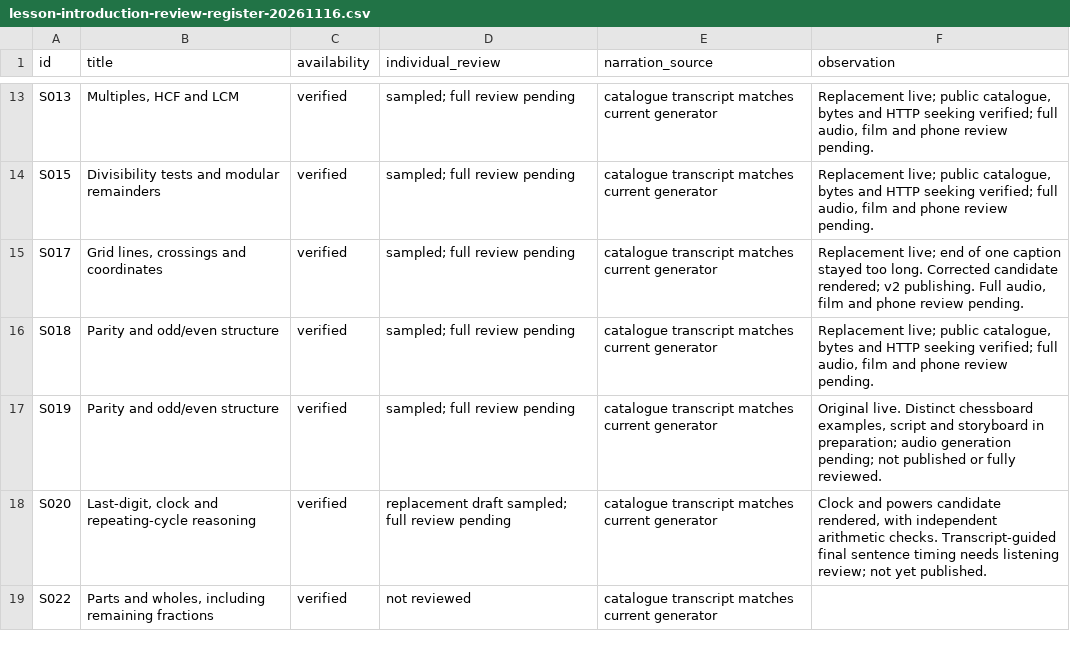
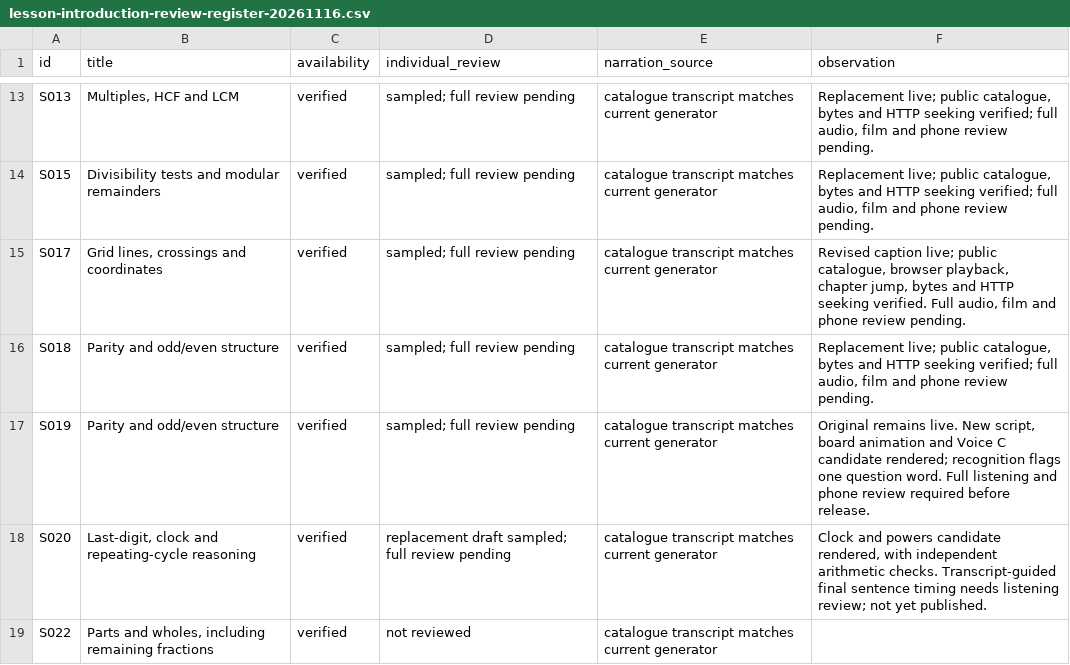
Before and after one commit to SimonRJ/-summit-one-narrator, a CSV file: docs/lesson-introduction-review-register-20261116.csv, drawn as a sheet; only a part is shown, gaps mark what is left out.

Commit message:
Record the corrected grid caption and remaining voice review

```diff
--- a/docs/lesson-introduction-review-register-20261116.csv
+++ b/docs/lesson-introduction-review-register-20261116.csv
@@ -14,5 +14,5 @@ S013,"Multiples, HCF and LCM",verified,sampled; full review pending,catalogue tr
 S015,Divisibility tests and modular remainders,verified,sampled; full review pending,catalogue transcript matches current generator,"Replacement live; public catalogue, bytes and HTTP seeking verified; full audio, film and phone review pending."
-S017,"Grid lines, crossings and coordinates",verified,sampled; full review pending,catalogue transcript matches current generator,"Replacement live; end of one caption stayed too long. Corrected candidate rendered; v2 publishing. Full audio, film and phone review pending."
+S017,"Grid lines, crossings and coordinates",verified,sampled; full review pending,catalogue transcript matches current generator,"Revised caption live; public catalogue, browser playback, chapter jump, bytes and HTTP seeking verified. Full audio, film and phone review pending."
 S018,Parity and odd/even structure,verified,sampled; full review pending,catalogue transcript matches current generator,"Replacement live; public catalogue, bytes and HTTP seeking verified; full audio, film and phone review pending."
-S019,Parity and odd/even structure,verified,sampled; full review pending,catalogue transcript matches current generator,"Original live. Distinct chessboard examples, script and storyboard in preparation; audio generation pending; not published or fully reviewed."
+S019,Parity and odd/even structure,verified,sampled; full review pending,catalogue transcript matches current generator,"Original remains live. New script, board animation and Voice C candidate rendered; recognition flags one question word. Full listening and phone review required before release."
 S020,"Last-digit, clock and repeating-cycle reasoning",verified,replacement draft sampled; full review pending,catalogue transcript matches current generator,"Clock and powers candidate rendered, with independent arithmetic checks. Transcript-guided final sentence timing needs listening review; not yet published."
```
Also changed, not shown: 1 other file.
